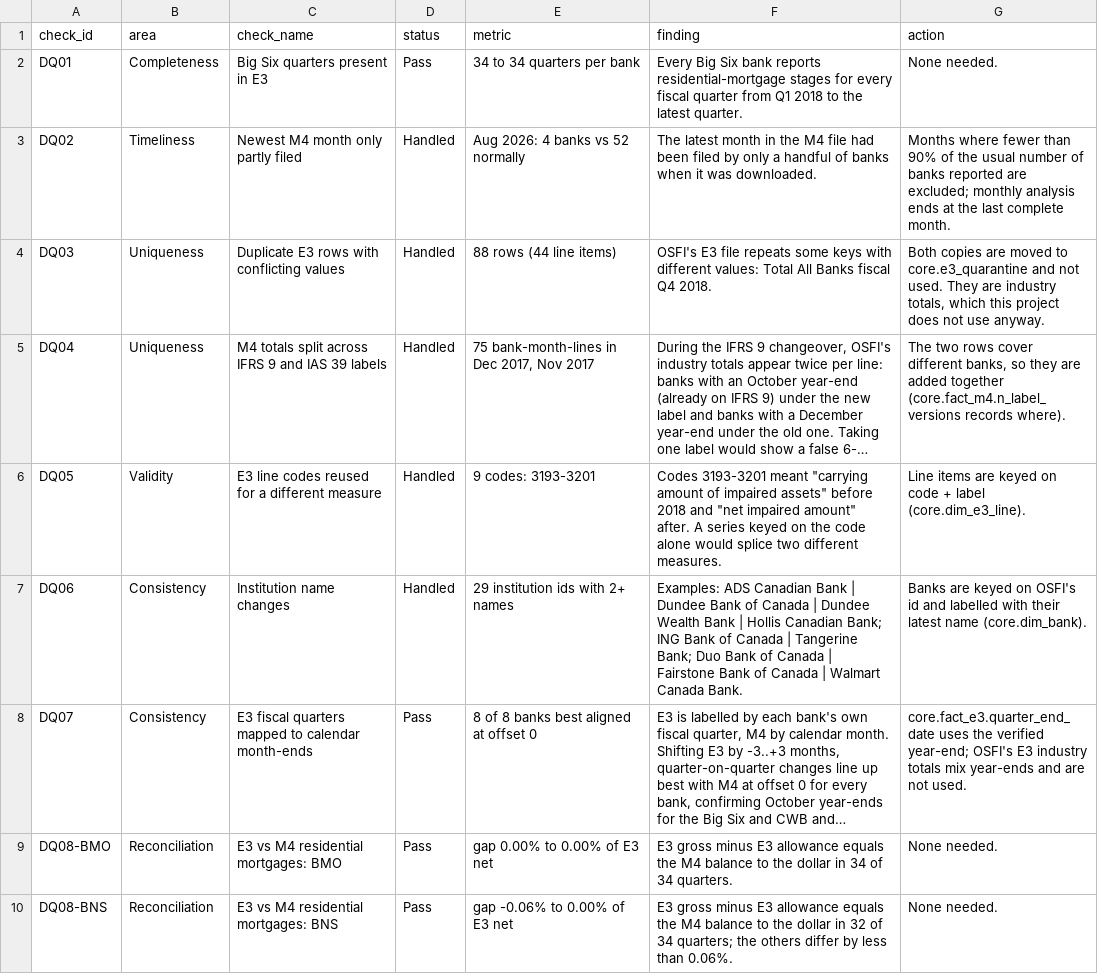
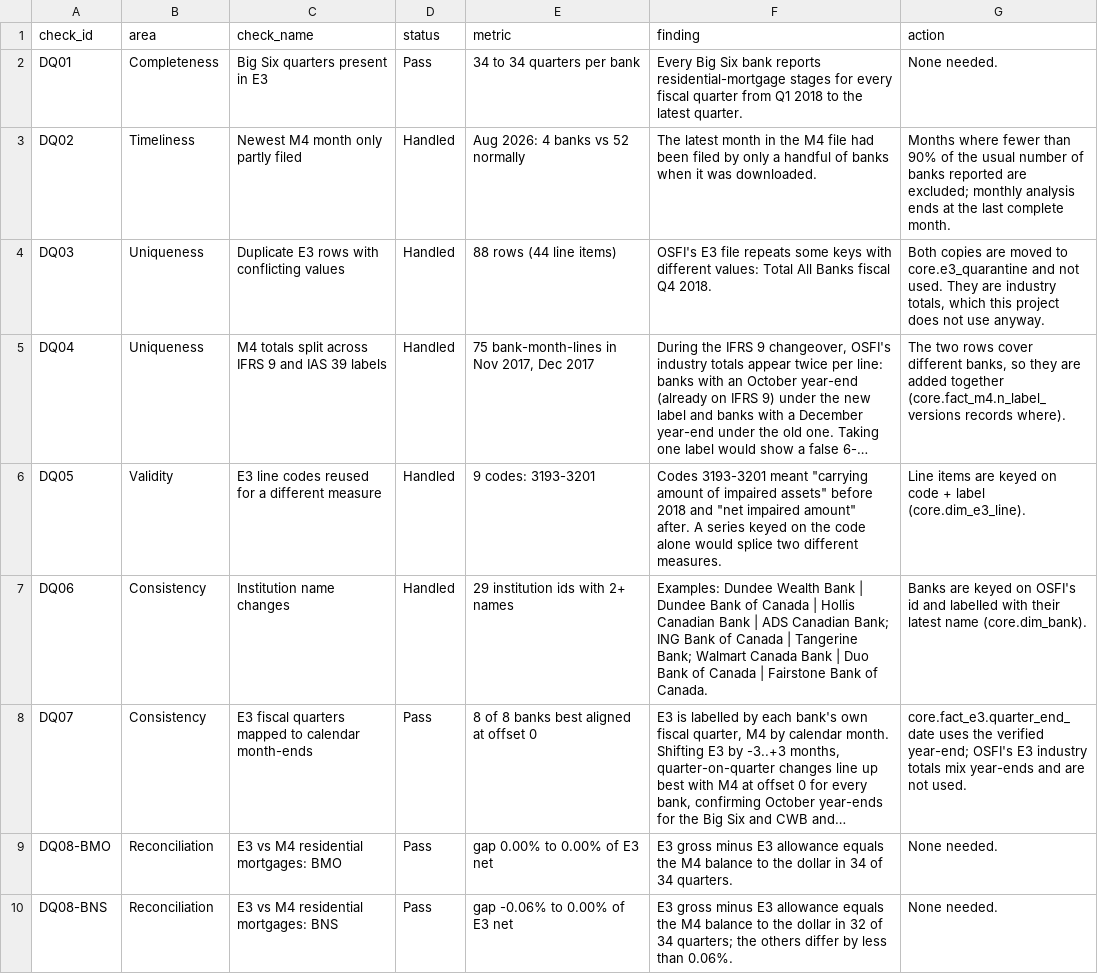
Before and after one commit to Jeelay1/osfi-mortgage-credit-risk, a CSV file: data/processed/dq_checks.csv, drawn as a sheet; only a part is shown; long unchanged cells end in …; the diff names each change by its address in the sheet, - before the commit and + after, or states it on an @@ line.

```diff
--- a/data/processed/dq_checks.csv
+++ b/data/processed/dq_checks.csv
-E5 (metric): 75 bank-month-lines in Dec 2017, Nov 2017
+E5 (metric): 75 bank-month-lines in Nov 2017, Dec 2017
-F7 (finding): Examples: ADS Canadian Bank | Dundee Bank of Canada | Dundee Wealth Bank | Hollis Canadian Bank; ING Bank of Canada | Tangerine Bank; Duo Bank of Canada | Fairstone Bank of Canada | Walmart Canada Bank.
+F7 (finding): Examples: Dundee Wealth Bank | Dundee Bank of Canada | Hollis Canadian Bank | ADS Canadian Bank; ING Bank of Canada | Tangerine Bank; Walmart Canada Bank | Duo Bank of Canada | Fairstone Bank of Canada.
```
Also changed, not shown: data/processed/dim_bank.csv, 7 other files.
